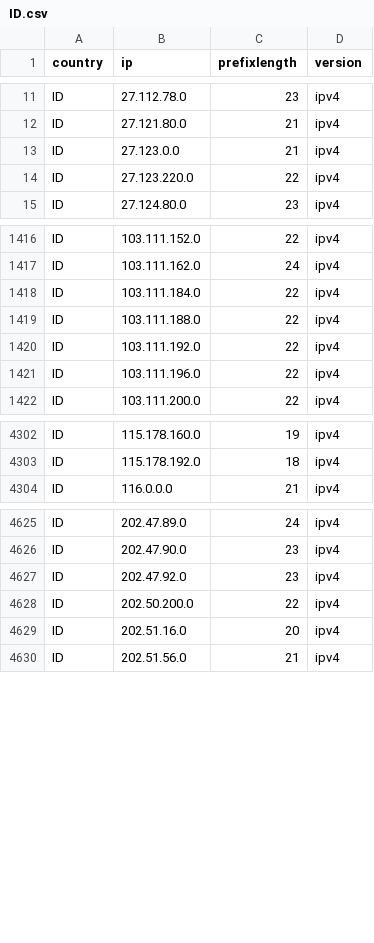
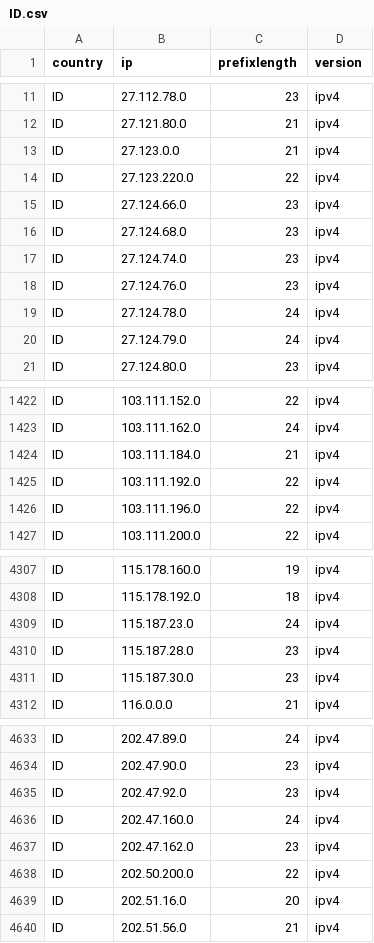
Before and after one commit to HotCakeX/Official-IANA-IP-blocks, a CSV file: CSV/IPV4/ID.csv, drawn as a sheet; only a part is shown, gaps mark what is left out.

Commit message:
updating sources and list

```diff
--- a/CSV/IPV4/ID.csv
+++ b/CSV/IPV4/ID.csv
@@ -14,2 +14,8 @@ ID,27.123.0.0,21,ipv4
 ID,27.123.220.0,22,ipv4
+ID,27.124.66.0,23,ipv4
+ID,27.124.68.0,23,ipv4
+ID,27.124.74.0,23,ipv4
+ID,27.124.76.0,23,ipv4
+ID,27.124.78.0,24,ipv4
+ID,27.124.79.0,24,ipv4
 ID,27.124.80.0,23,ipv4
@@ -1417,4 +1423,3 @@ ID,103.111.152.0,22,ipv4
 ID,103.111.162.0,24,ipv4
-ID,103.111.184.0,22,ipv4
-ID,103.111.188.0,22,ipv4
+ID,103.111.184.0,21,ipv4
 ID,103.111.192.0,22,ipv4
@@ -4303,2 +4308,5 @@ ID,115.178.160.0,19,ipv4
 ID,115.178.192.0,18,ipv4
+ID,115.187.23.0,24,ipv4
+ID,115.187.28.0,23,ipv4
+ID,115.187.30.0,23,ipv4
 ID,116.0.0.0,21,ipv4
@@ -4627,2 +4635,4 @@ ID,202.47.90.0,23,ipv4
 ID,202.47.92.0,23,ipv4
+ID,202.47.160.0,24,ipv4
+ID,202.47.162.0,23,ipv4
 ID,202.50.200.0,22,ipv4
```
Also changed, not shown: CSV/IPV4/BD.csv, CSV/IPV4/CA.csv, 46 other files.
